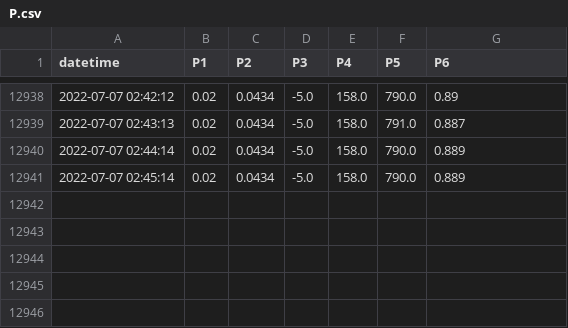
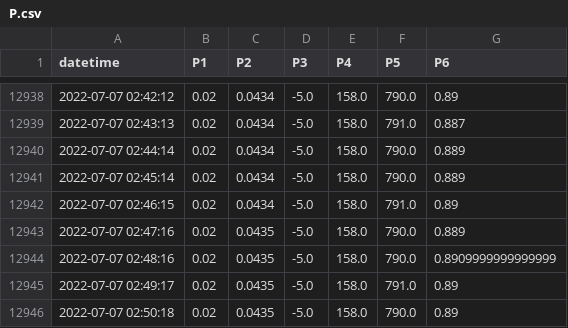
Before and after one commit to SciGEsN/SRC092, a CSV file: data/P.csv, drawn as a sheet; only a part is shown, gaps mark what is left out; the diff names each change by its address in the sheet, - before the commit and + after, or states it on an @@ line.

```diff
--- a/data/P.csv
+++ b/data/P.csv
+row 12942: 2022-07-07 02:46:15 | 0.02 | 0.0434 | -5.0 | 158.0 | 791.0 | 0.89
+row 12943: 2022-07-07 02:47:16 | 0.02 | 0.0435 | -5.0 | 158.0 | 790.0 | 0.889
+row 12944: 2022-07-07 02:48:16 | 0.02 | 0.0435 | -5.0 | 158.0 | 790.0 | 0.8909999999999999
+row 12945: 2022-07-07 02:49:17 | 0.02 | 0.0435 | -5.0 | 158.0 | 791.0 | 0.89
+row 12946: 2022-07-07 02:50:18 | 0.02 | 0.0435 | -5.0 | 158.0 | 790.0 | 0.89
```
Also changed, not shown: data/T1.csv, data/T2.csv, 9 other files.
